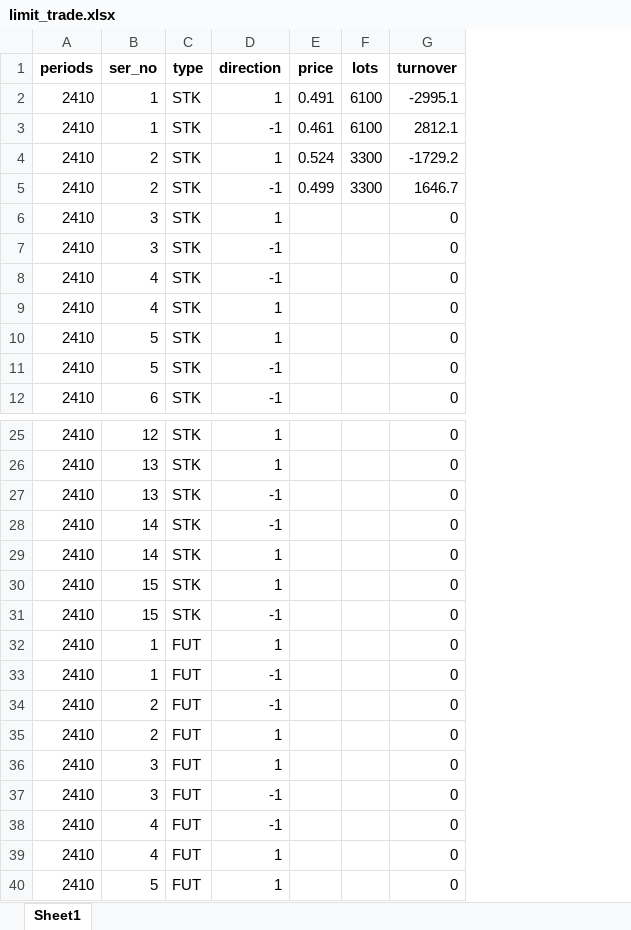
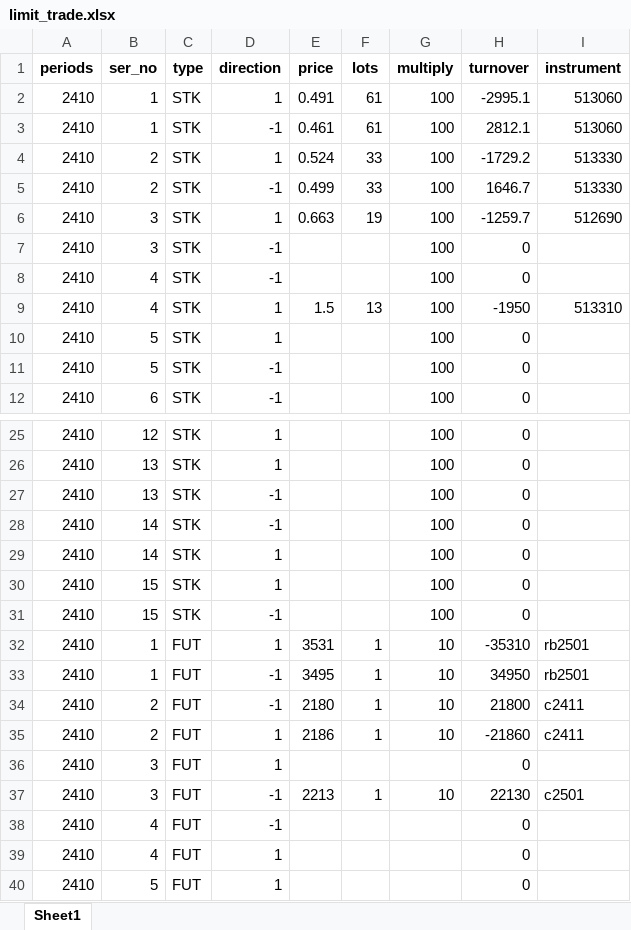
Before and after one commit to JPL-JUNO/Financial, an Excel workbook: SMT/limit_trade.xlsx, sheet Sheet1, drawn as a sheet; only a part is shown, gaps mark what is left out; values as stored, in another font and other column widths than the file's, no borders; table styles not drawn; addresses are those after the commit; the diff names each change by its address in the sheet, - before the commit and + after, or states it on an @@ line.

Commit message:
新增期货交易记录

```diff
--- a/SMT/limit_trade.xlsx (sheet Sheet1)
+++ b/SMT/limit_trade.xlsx (sheet Sheet1)
+column G (multiply), rows 2-12: all 100; rows 25-37: 100 | 100 | 100 | 100 | 100 | 100 | 100 | 10 | 10 | 10 | 10 |  | 10
+column I (instrument), rows 2-9: 513060 | 513060 | 513330 | 513330 | 512690 |  |  | 513310; rows 32-37: rb2501 | rb2501 | c2411 | c2411 |  | c2501
-F2:F3 (lots): 6100
+F2:F3 (lots): 61
-F4:F5 (lots): 3300
+F4:F5 (lots): 33
-E6 (price): (empty)
+E6 (price): 0.663
-F6 (lots): (empty)
+F6 (lots): 19
-H6 (turnover): 0
+H6 (turnover): -1259.7
-E9 (price): (empty)
+E9 (price): 1.5
-F9 (lots): (empty)
+F9 (lots): 13
-H9 (turnover): 0
+H9 (turnover): -1950
-E32 (price): (empty)
+E32 (price): 3531
-F32:F35 (lots): (empty)
+F32:F35 (lots): 1
-H32 (turnover): 0
+H32 (turnover): -35310
-E33 (price): (empty)
+E33 (price): 3495
-H33 (turnover): 0
+H33 (turnover): 34950
-E34 (price): (empty)
+E34 (price): 2180
-H34 (turnover): 0
+H34 (turnover): 21800
-E35 (price): (empty)
+E35 (price): 2186
-H35 (turnover): 0
+H35 (turnover): -21860
-E37 (price): (empty)
+E37 (price): 2213
-F37 (lots): (empty)
+F37 (lots): 1
-H37 (turnover): 0
+H37 (turnover): 22130
```
Also changed, not shown: formulas that keep their value.
